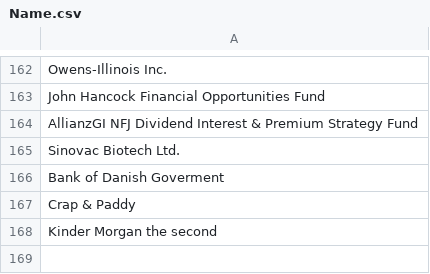
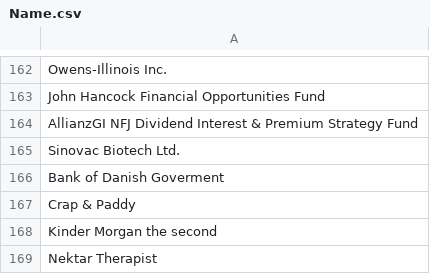
Before and after one commit to Frederikh1/cim_ontology, a CSV file: Data/Name.csv, drawn as a sheet; only a part is shown, gaps mark what is left out; the diff names each change by its address in the sheet, - before the commit and + after, or states it on an @@ line.

Commit message:
Update Name.csv

```diff
--- a/Data/Name.csv
+++ b/Data/Name.csv
+row 169: Nektar Therapist
```
